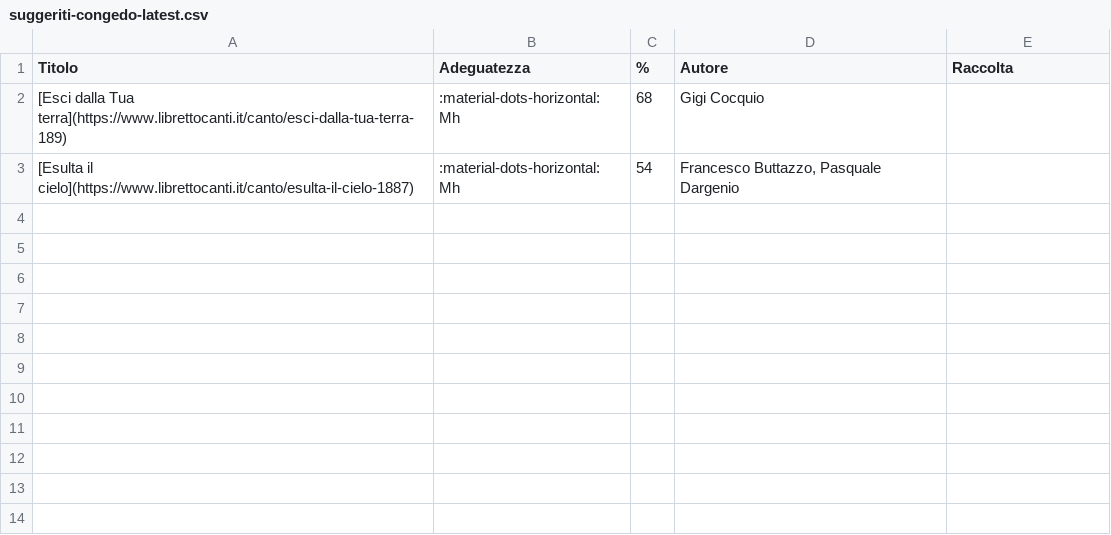
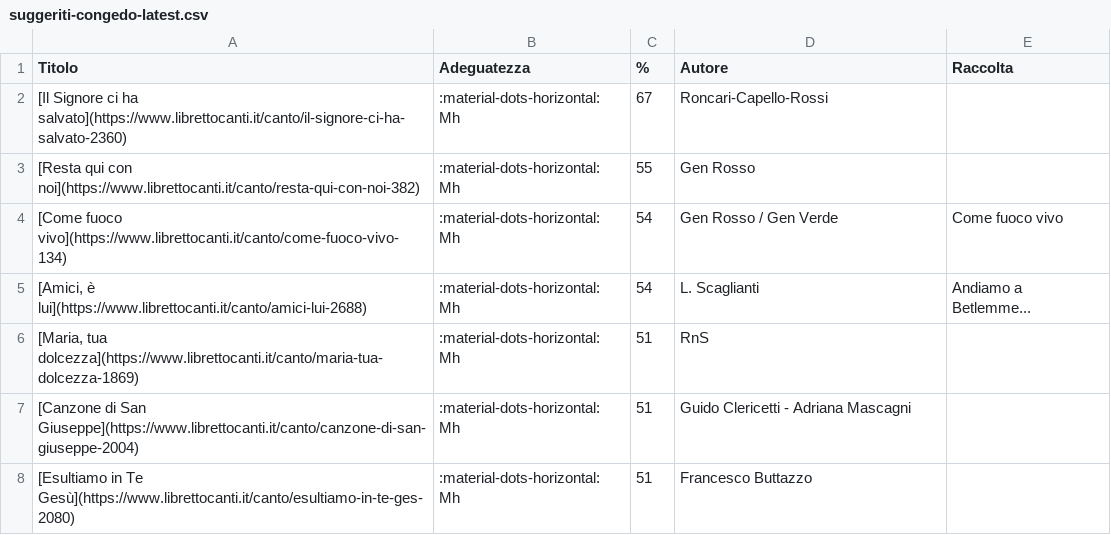
Before and after one commit to dennisangemi/hildegard, a CSV file: data/suggeriti-congedo-latest.csv, drawn as a sheet.

```diff
--- a/data/suggeriti-congedo-latest.csv
+++ b/data/suggeriti-congedo-latest.csv
@@ -1,3 +1,8 @@
 Titolo,Adeguatezza,%,Autore,Raccolta
-[Esci dalla Tua terra](https://www.librettocanti.it/canto/esci-dalla-tua-terra-189),:material-dots-horizontal: Mh,68,Gigi Cocquio,
-[Esulta il cielo](https://www.librettocanti.it/canto/esulta-il-cielo-1887),:material-dots-horizontal: Mh,54,"Francesco Buttazzo, Pasquale Dargenio",
+[Il Signore ci ha salvato](https://www.librettocanti.it/canto/il-signore-ci-ha-salvato-2360),:material-dots-horizontal: Mh,67,Roncari-Capello-Rossi,
+[Resta qui con noi](https://www.librettocanti.it/canto/resta-qui-con-noi-382),:material-dots-horizontal: Mh,55,Gen Rosso,
+[Come fuoco vivo](https://www.librettocanti.it/canto/come-fuoco-vivo-134),:material-dots-horizontal: Mh,54,Gen Rosso / Gen Verde,Come fuoco vivo
+"[Amici, è lui](https://www.librettocanti.it/canto/amici-lui-2688)",:material-dots-horizontal: Mh,54,L. Scaglianti,Andiamo a Betlemme...
+"[Maria, tua dolcezza](https://www.librettocanti.it/canto/maria-tua-dolcezza-1869)",:material-dots-horizontal: Mh,51,RnS,
+[Canzone di San Giuseppe](https://www.librettocanti.it/canto/canzone-di-san-giuseppe-2004),:material-dots-horizontal: Mh,51,Guido Clericetti - Adriana Mascagni,
+[Esultiamo in Te Gesù](https://www.librettocanti.it/canto/esultiamo-in-te-ges-2080),:material-dots-horizontal: Mh,51,Francesco Buttazzo,
```
Also changed, not shown: data/suggeriti-comunione-latest.csv, data/suggeriti-ingresso-latest.csv, 9 other files.
